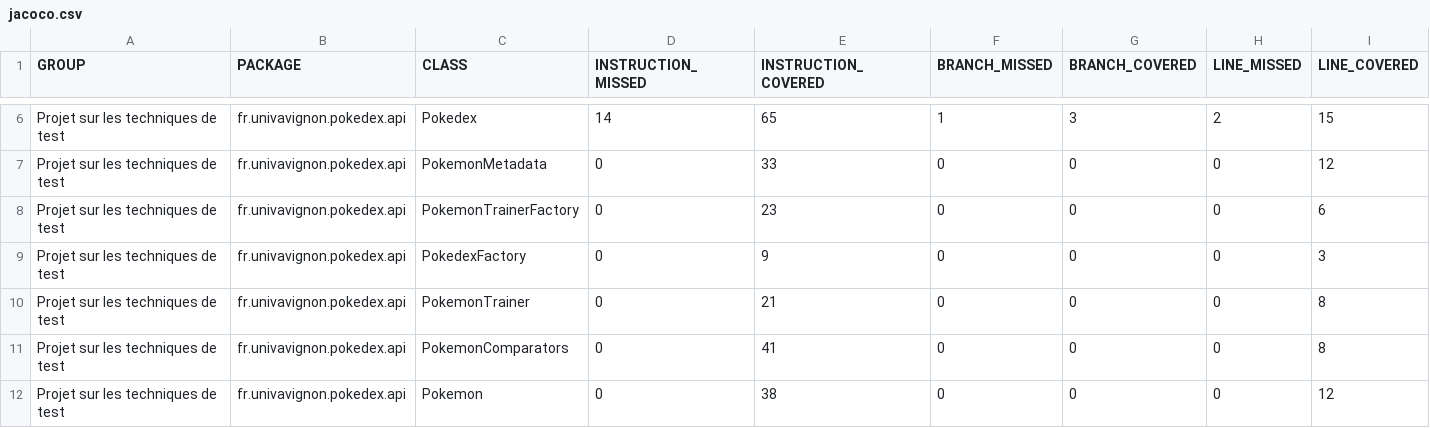
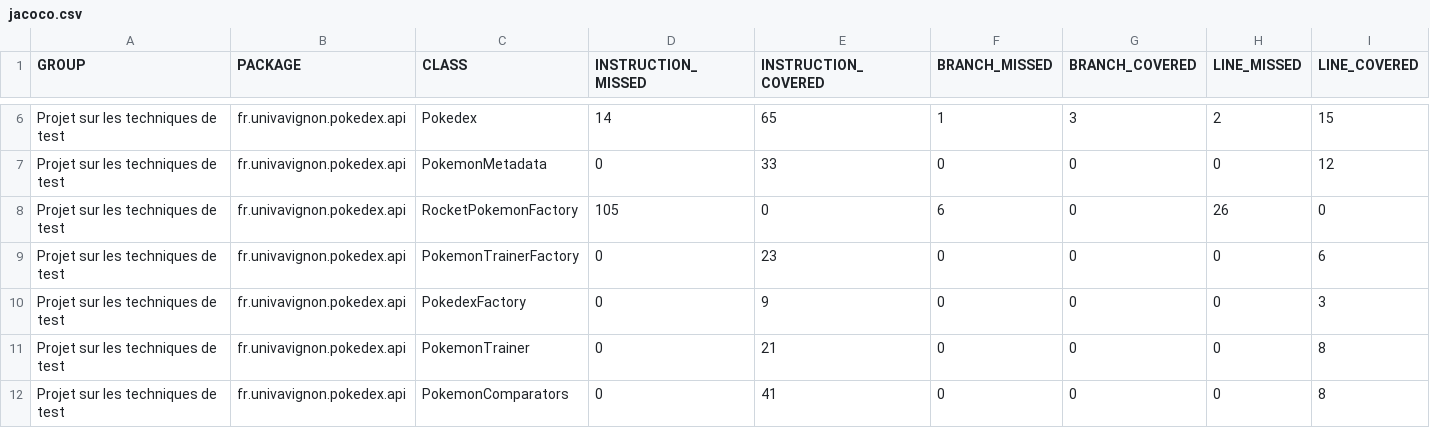
Before and after one commit to HafsaAbouyassine/ceri-m1-techniques-de-test, a CSV file: target/site/jacoco/jacoco.csv, drawn as a sheet; only a part is shown, gaps mark what is left out; the shorter side is filled out with more unchanged rows; rows hold the shown columns only; the diff names each change by its address in the sheet, - before the commit and + after, or states it on an @@ line.

Commit message:
Ajout de fichier RocketPokemonFactory

```diff
--- a/target/site/jacoco/jacoco.csv
+++ b/target/site/jacoco/jacoco.csv
+row 8: Projet sur les techniques de test | fr.univavignon.pokedex.api | RocketPokemonFactory | 105 | 0 | 6 | 0 | 26 | 0
```
Also changed, not shown: 21 other files.
